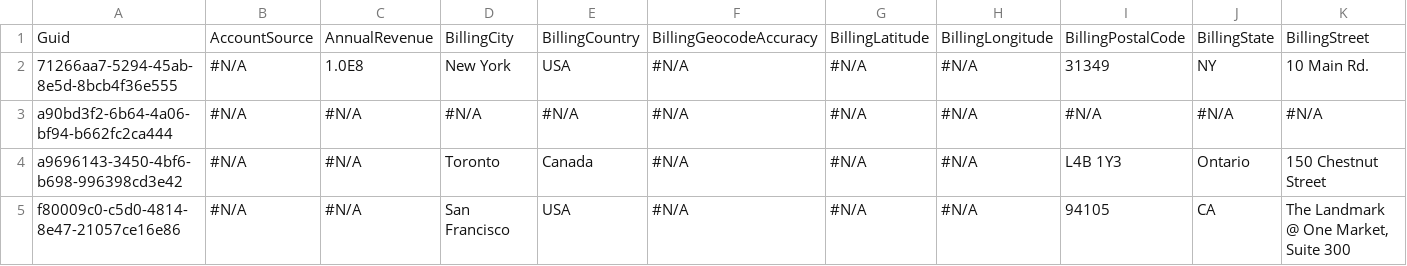
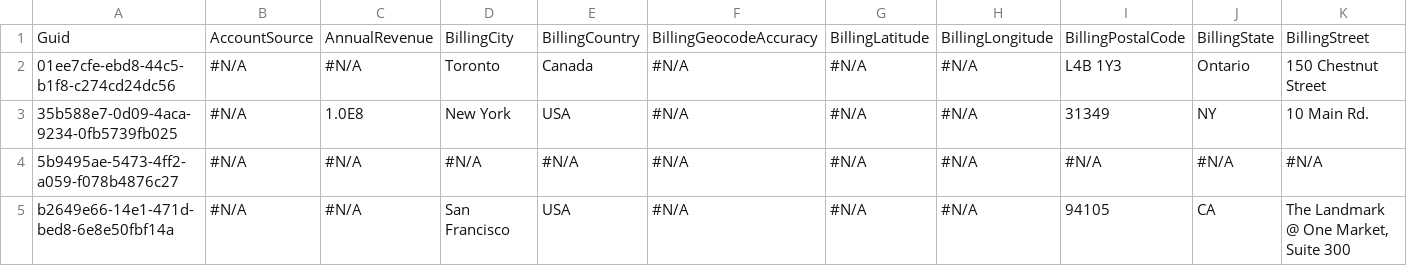
Before and after one commit to BParkinsonProdly/TestLimits1, a CSV file: Account.csv, drawn as a sheet; only a part is shown; removed rows and columns are numbered as before the commit, all else as after; rows hold the shown columns only; the diff names each change by its address in the sheet, - before the commit and + after, or states it on an @@ line.

Commit message:
Saved data from the control instance into the repository master branch

```diff
--- a/Account.csv
+++ b/Account.csv
+row 2: 01ee7cfe-ebd8-44c5-b1f8-c274cd24dc56 | #N/A | #N/A | Toronto | Canada | #N/A | #N/A | #N/A | L4B 1Y3 | Ontario | 150 Chestnut Street
-A3: 71266aa7-5294-45ab-8e5d-8bcb4f36e555
+A3: 35b588e7-0d09-4aca-9234-0fb5739fb025
-A4: a90bd3f2-6b64-4a06-bf94-b662fc2ca444
+A4: 5b9495ae-5473-4ff2-a059-f078b4876c27
-row 4: a9696143-3450-4bf6-b698-996398cd3e42 | #N/A | #N/A | Toronto | Canada | #N/A | #N/A | #N/A | L4B 1Y3 | Ontario | 150 Chestnut Street
-A5: f80009c0-c5d0-4814-8e47-21057ce16e86
+A5: b2649e66-14e1-471d-bed8-6e8e50fbf14a
```
